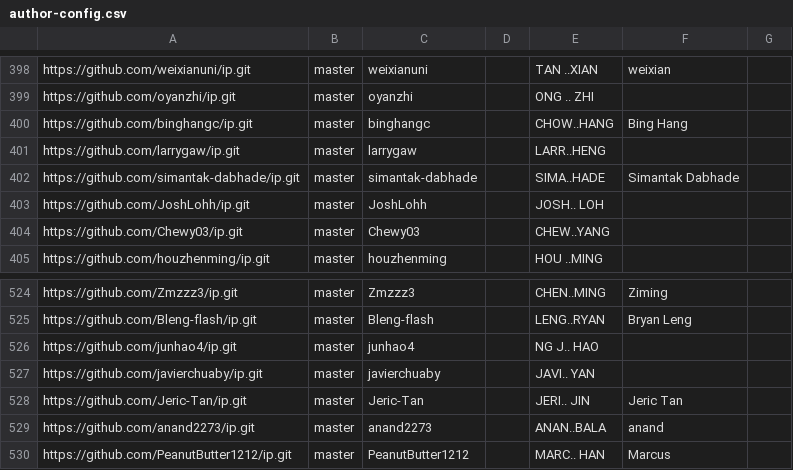
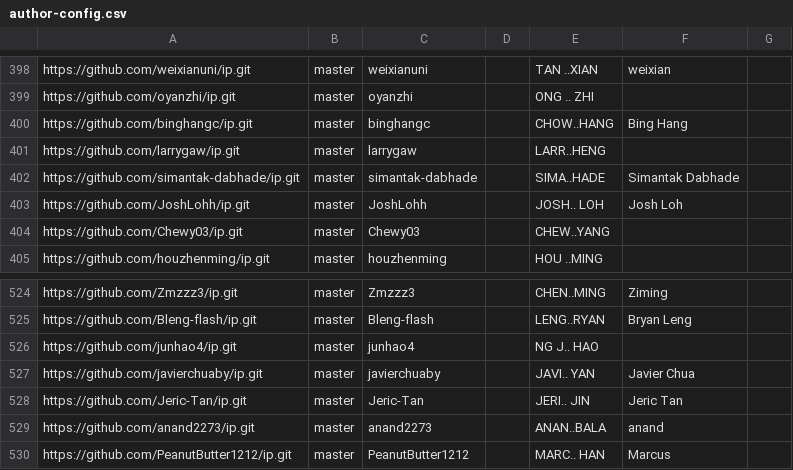
Before and after one commit to nus-cs2103-AY2526S1/ip-dashboard, a CSV file: config/author-config.csv, drawn as a sheet; only a part is shown, gaps mark what is left out.

Commit message:
Update configs

```diff
--- a/config/author-config.csv
+++ b/config/author-config.csv
@@ -402,3 +402,3 @@ https://github.com/larrygaw/ip.git,master,larrygaw,,LARR..HENG,,
 https://github.com/simantak-dabhade/ip.git,master,simantak-dabhade,,SIMA..HADE,Simantak Dabhade,
-https://github.com/JoshLohh/ip.git,master,JoshLohh,,JOSH.. LOH,,
+https://github.com/JoshLohh/ip.git,master,JoshLohh,,JOSH.. LOH,Josh Loh,
 https://github.com/Chewy03/ip.git,master,Chewy03,,CHEW..YANG,,
@@ -526,3 +526,3 @@ https://github.com/Bleng-flash/ip.git,master,Bleng-flash,,LENG..RYAN,Bryan Leng,
 https://github.com/junhao4/ip.git,master,junhao4,,NG J.. HAO,,
-https://github.com/javierchuaby/ip.git,master,javierchuaby,,JAVI.. YAN,,
+https://github.com/javierchuaby/ip.git,master,javierchuaby,,JAVI.. YAN,Javier Chua,
 https://github.com/Jeric-Tan/ip.git,master,Jeric-Tan,,JERI.. JIN,Jeric Tan,
```
